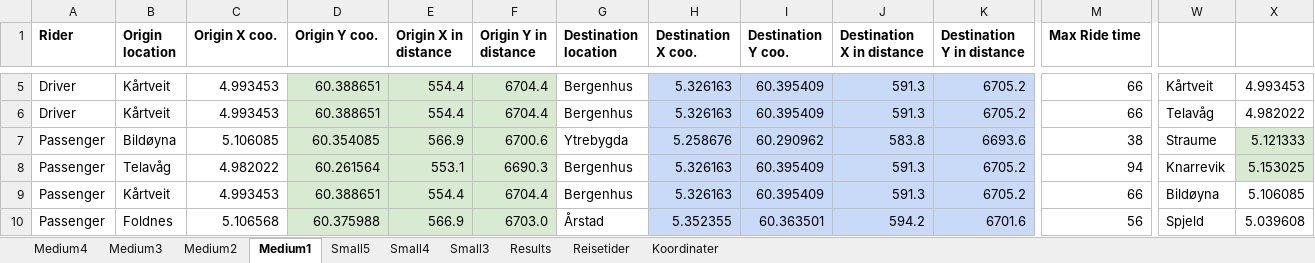
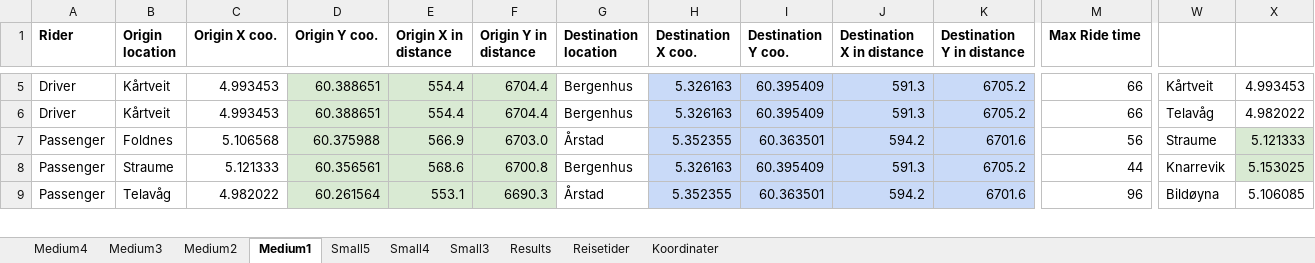
Before and after one commit to tonyyang1998/samkjoring2022, an Excel workbook: Medium Instances 1,5/Medium4,1.5.xlsx, sheet Medium1, drawn as a sheet; only a part is shown, gaps mark what is left out; values as stored, in another font and other column widths than the file's, no borders; removed rows and columns are numbered as before the commit, all else as after; rows hold the shown columns only; the diff covers the shown part only; the diff names each change by its address in the sheet, - before the commit and + after, or states it on an @@ line.

```diff
--- a/Medium Instances 1,5/Medium4,1.5.xlsx (sheet Medium1)
+++ b/Medium Instances 1,5/Medium4,1.5.xlsx (sheet Medium1)
-B7 (Origin location): Bildøyna
+B7 (Origin location): Foldnes
-C7 (Origin X coo.): 5.106085
+C7 (Origin X coo.): 5.106568
-D7 (Origin Y coo.): 60.354085
+D7 (Origin Y coo.): 60.375988
-F7 (Origin Y in distance): 6700.6
+F7 (Origin Y in distance): 6703.0
-G7 (Destination location): Ytrebygda
+G7 (Destination location): Årstad
-H7 (Destination X coo.): 5.258676
+H7 (Destination X coo.): 5.352355
-I7 (Destination Y coo.): 60.290962
+I7 (Destination Y coo.): 60.363501
-J7 (Destination X in distance): 583.8
+J7 (Destination X in distance): 594.2
-K7 (Destination Y in distance): 6693.6
+K7 (Destination Y in distance): 6701.6
-M7 (Max Ride time): 38
+M7 (Max Ride time): 56
-B8 (Origin location): Telavåg
+B8 (Origin location): Straume
-C8 (Origin X coo.): 4.982022
+C8 (Origin X coo.): 5.121333
-D8 (Origin Y coo.): 60.261564
+D8 (Origin Y coo.): 60.356561
-E8 (Origin X in distance): 553.1
+E8 (Origin X in distance): 568.6
-F8 (Origin Y in distance): 6690.3
+F8 (Origin Y in distance): 6700.8
-M8 (Max Ride time): 94
+M8 (Max Ride time): 44
-row 9: Passenger | Kårtveit | 4.993453 | 60.388651 | 554.4 | 6704.4 | Bergenhus | 5.326163 | 60.395409 | 591.3 | 6705.2 | 66 | Bildøyna | 5.106085
-B9 (Origin location): Foldnes
+B9 (Origin location): Telavåg
-C9 (Origin X coo.): 5.106568
+C9 (Origin X coo.): 4.982022
-D9 (Origin Y coo.): 60.375988
+D9 (Origin Y coo.): 60.261564
-E9 (Origin X in distance): 566.9
+E9 (Origin X in distance): 553.1
-F9 (Origin Y in distance): 6703.0
+F9 (Origin Y in distance): 6690.3
-M9 (Max Ride time): 56
+M9 (Max Ride time): 96
-W9: Spjeld
+W9: Bildøyna
-X9: 5.039608
+X9: 5.106085
```
Also changed, not shown: 3 added rows, 2 removed rows and 27 edited cells elsewhere in this sheet, sheet Medium4, sheet Medium3, sheet Medium2, sheet Small5, sheet Small4, sheet Small3, formulas that keep their value, distance_matrix.xlsx, 6 other files.
